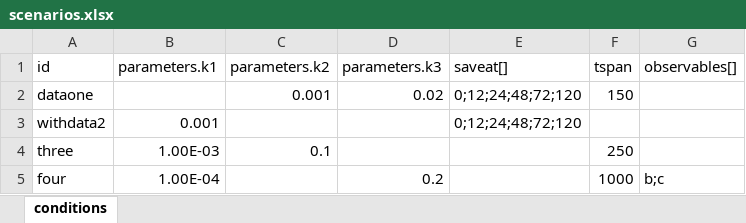
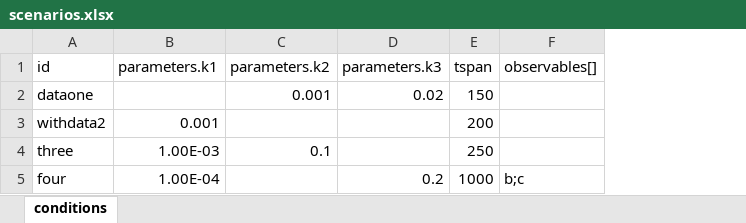
Before and after one commit to hetalang/HetaSimulator.jl, an Excel workbook: cases/story_2/scenarios.xlsx, sheet conditions, drawn as a sheet; values as stored, in another font and other column widths than the file's, no borders; removed rows and columns are numbered as before the commit, all else as after; the diff names each change by its address in the sheet, - before the commit and + after, or states it on an @@ line.

Commit message:
saveat rm from Scenarios

```diff
--- a/cases/story_2/scenarios.xlsx (sheet conditions)
+++ b/cases/story_2/scenarios.xlsx (sheet conditions)
-column E (saveat[]), rows 2-3: 0;12;24;48;72;120 | 0;12;24;48;72;120
-E3 (tspan): (empty)
+E3 (tspan): 200
```
Also changed, not shown: 14 other files.
